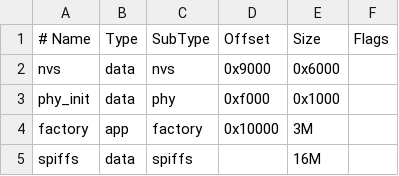
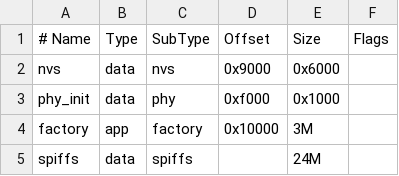
Before and after one commit to Strg-Alt-Entf-0x00/firered-vad-esp32-p4, a CSV file: examples/console_vad/partitions.csv, drawn as a sheet.

```diff
--- a/examples/console_vad/partitions.csv
+++ b/examples/console_vad/partitions.csv
@@ -4,2 +4,2 @@ phy_init,   data, phy,     0xf000,  0x1000,
 factory,    app,  factory, 0x10000, 3M,
-spiffs,     data, spiffs,  ,        16M,
+spiffs,     data, spiffs,  ,        24M,
```
Also changed, not shown: 28 other files.
